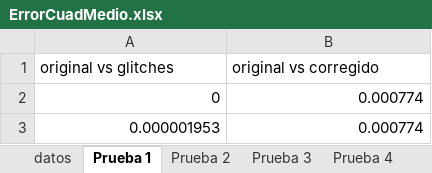
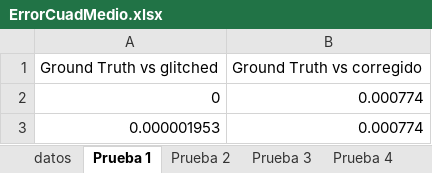
Before and after one commit to mario23285/ProyectoElectrico, an Excel workbook: report/ErrorCuadMedio.xlsx, sheet Prueba 1, drawn as a sheet; only a part is shown; values as stored, in another font and other column widths than the file's, no borders; charts and pictures not drawn; removed rows and columns are numbered as before the commit, all else as after; the diff names each change by its address in the sheet, - before the commit and + after, or states it on an @@ line.

```diff
--- a/report/ErrorCuadMedio.xlsx (sheet Prueba 1)
+++ b/report/ErrorCuadMedio.xlsx (sheet Prueba 1)
-row 1: original vs glitches | original vs corregido
+row 1: Ground Truth vs glitched | Ground Truth vs corregido
```
Also changed, not shown: sheet Prueba 4, charts or pictures, 11 other files.
